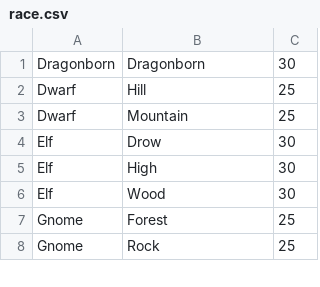
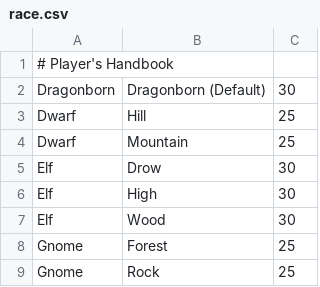
Before and after one commit to 2020SeniorProject/CS-490-Senior-Project, a CSV file: data_files/race.csv, drawn as a sheet; only a part is shown; the diff covers the shown part only.

```diff
--- a/data_files/race.csv
+++ b/data_files/race.csv
@@ -1 +1,2 @@
-Dragonborn,Dragonborn, 30
+# Player's Handbook
+Dragonborn,Dragonborn (Default),30
```
Also changed, not shown: 60 added rows and 2 edited cells elsewhere in this file, data_files/class.csv.
